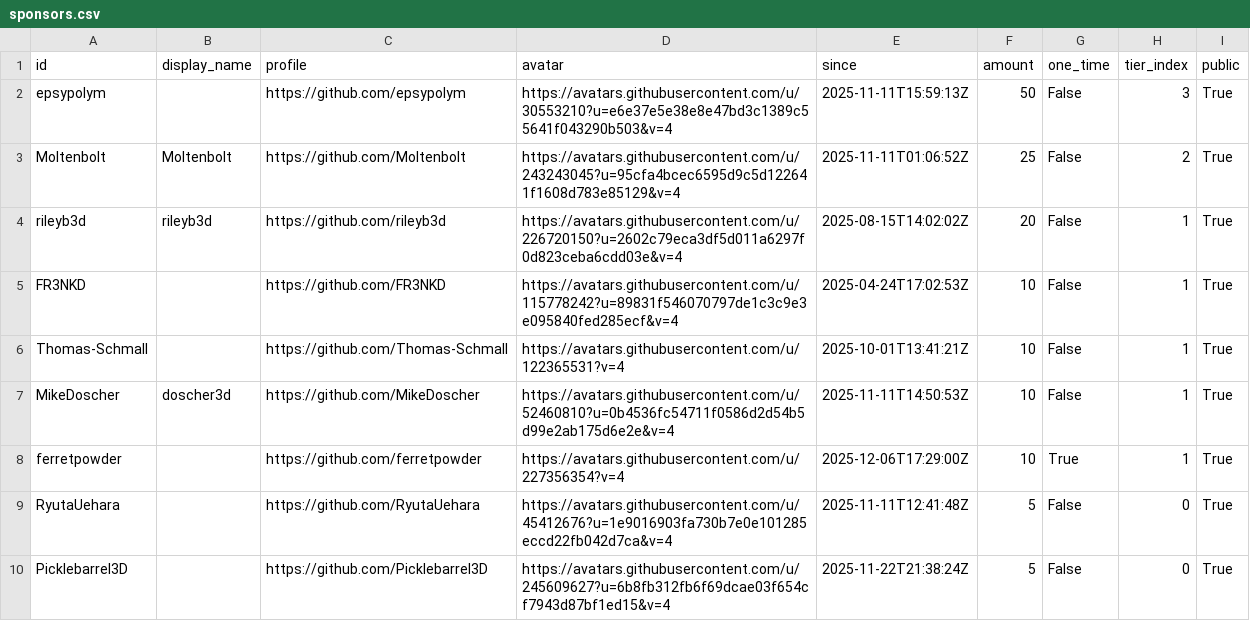
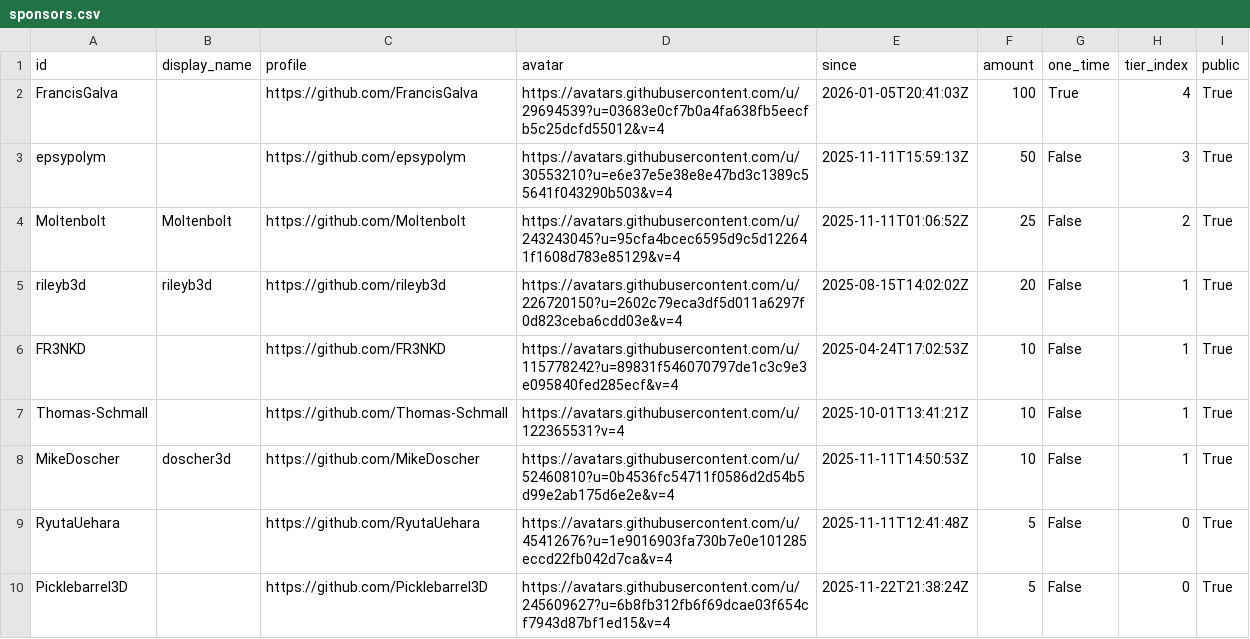
Before and after one commit to ucupumar/ucupaint-wiki, a CSV file: data/sponsors.csv, drawn as a sheet; only a part is shown; removed rows and columns are numbered as before the commit, all else as after; the diff names each change by its address in the sheet, - before the commit and + after, or states it on an @@ line.

```diff
--- a/data/sponsors.csv
+++ b/data/sponsors.csv
+row 2: FrancisGalva |  | https://github.com/FrancisGalva | https://avatars.githubusercontent.com/u/29694539?u=03683e0cf7b0a4fa638fb5eecfb5c25dcfd55012&v=4 | 2026-01-05T20:41:03Z | 100 | True | 4 | True
-row 8: ferretpowder |  | https://github.com/ferretpowder | https://avatars.githubusercontent.com/u/227356354?v=4 | 2025-12-06T17:29:00Z | 10 | True | 1 | True
```
Also changed, not shown: 1 other file.
